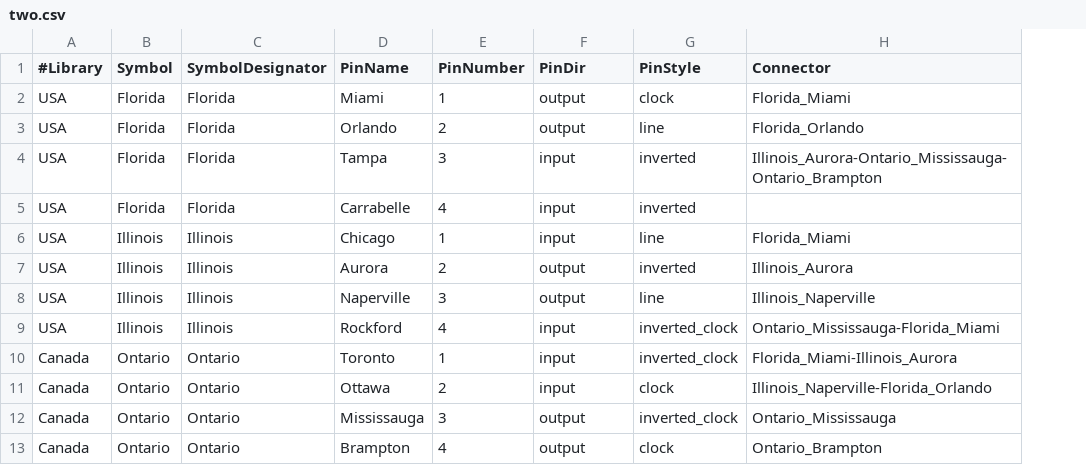
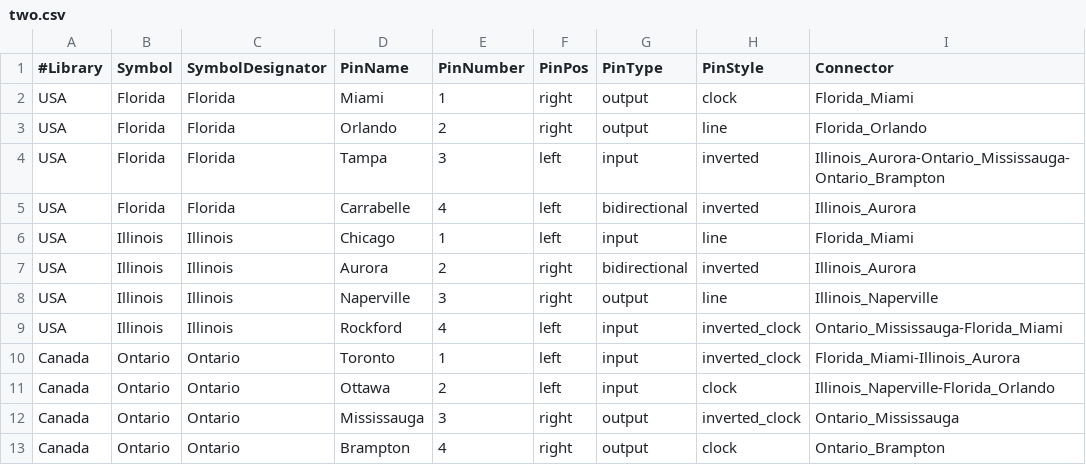
Before and after one commit to aslansq/KiProject, a CSV file: examples/two.csv, drawn as a sheet; addresses are those after the commit; the diff names each change by its address in the sheet, - before the commit and + after, or states it on an @@ line.

Commit message:
14-add-leftright-to-choose-location-of-the-pins: now position of the pin is not tied to shape of the pin so I can put bidirectional pin also directional pin added to two.csv

```diff
--- a/examples/two.csv
+++ b/examples/two.csv
+column F (PinPos), rows 2-13: right | right | left | left | left | right | right | left | left | left | right | right
-G1: PinDir
+G1: PinType
-G5 (PinType): input
+G5 (PinType): bidirectional
-I5 (Connector): (empty)
+I5 (Connector): Illinois_Aurora
-G7 (PinType): output
+G7 (PinType): bidirectional
```
Also changed, not shown: examples/in.csv, 11 other files.
